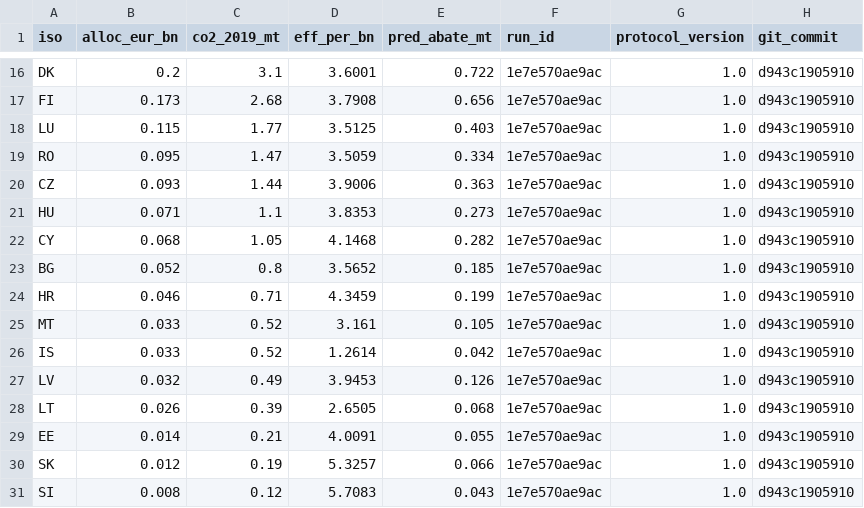
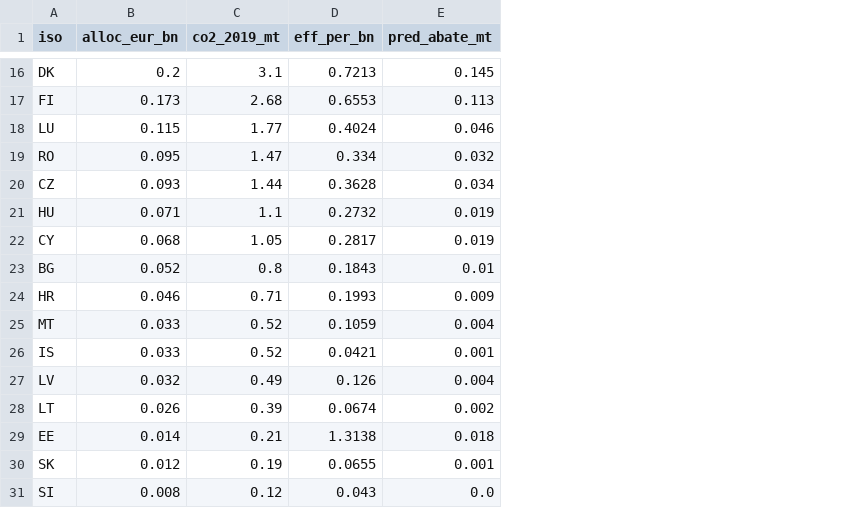
Before and after one commit to frankvonka/aviation-ets-eu, a CSV file: results/optimization/o4b_allocation_fair.csv, drawn as a sheet; only a part is shown, gaps mark what is left out; the diff covers the shown part only; the diff names each change by its address in the sheet, - before the commit and + after, or states it on an @@ line.

```diff
--- a/results/optimization/o4b_allocation_fair.csv
+++ b/results/optimization/o4b_allocation_fair.csv
-column F (run_id), rows 16-31: all 1e7e570ae9ac
-column G (protocol_version), rows 16-31: all 1.0
-column H (git_commit), rows 16-31: all d943c1905910
-D16 (eff_per_bn): 3.6001
+D16 (eff_per_bn): 0.7213
-E16 (pred_abate_mt): 0.722
+E16 (pred_abate_mt): 0.145
-D17 (eff_per_bn): 3.7908
+D17 (eff_per_bn): 0.6553
-E17 (pred_abate_mt): 0.656
+E17 (pred_abate_mt): 0.113
-D18 (eff_per_bn): 3.5125
+D18 (eff_per_bn): 0.4024
-E18 (pred_abate_mt): 0.403
+E18 (pred_abate_mt): 0.046
-D19 (eff_per_bn): 3.5059
+D19 (eff_per_bn): 0.334
-E19 (pred_abate_mt): 0.334
+E19 (pred_abate_mt): 0.032
-D20 (eff_per_bn): 3.9006
+D20 (eff_per_bn): 0.3628
-E20 (pred_abate_mt): 0.363
+E20 (pred_abate_mt): 0.034
-D21 (eff_per_bn): 3.8353
+D21 (eff_per_bn): 0.2732
-E21 (pred_abate_mt): 0.273
+E21 (pred_abate_mt): 0.019
-D22 (eff_per_bn): 4.1468
+D22 (eff_per_bn): 0.2817
-E22 (pred_abate_mt): 0.282
+E22 (pred_abate_mt): 0.019
-D23 (eff_per_bn): 3.5652
+D23 (eff_per_bn): 0.1843
-E23 (pred_abate_mt): 0.185
+E23 (pred_abate_mt): 0.01
-D24 (eff_per_bn): 4.3459
+D24 (eff_per_bn): 0.1993
-E24 (pred_abate_mt): 0.199
+E24 (pred_abate_mt): 0.009
-D25 (eff_per_bn): 3.161
+D25 (eff_per_bn): 0.1059
-E25 (pred_abate_mt): 0.105
+E25 (pred_abate_mt): 0.004
-D26 (eff_per_bn): 1.2614
+D26 (eff_per_bn): 0.0421
-E26 (pred_abate_mt): 0.042
+E26 (pred_abate_mt): 0.001
-D27 (eff_per_bn): 3.9453
+D27 (eff_per_bn): 0.126
-E27 (pred_abate_mt): 0.126
+E27 (pred_abate_mt): 0.004
-D28 (eff_per_bn): 2.6505
+D28 (eff_per_bn): 0.0674
-E28 (pred_abate_mt): 0.068
+E28 (pred_abate_mt): 0.002
-D29 (eff_per_bn): 4.0091
+D29 (eff_per_bn): 1.3138
-E29 (pred_abate_mt): 0.055
+E29 (pred_abate_mt): 0.018
-D30 (eff_per_bn): 5.3257
+D30 (eff_per_bn): 0.0655
-E30 (pred_abate_mt): 0.066
+E30 (pred_abate_mt): 0.001
-D31 (eff_per_bn): 5.7083
+D31 (eff_per_bn): 0.043
-E31 (pred_abate_mt): 0.043
+E31 (pred_abate_mt): 0.0
```
Also changed, not shown: 28 edited cells elsewhere in this file, results/models/event_study_fixed.csv, results/models/main_models.csv, 17 other files.
